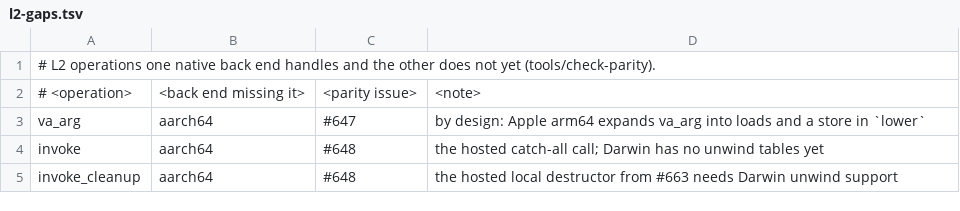
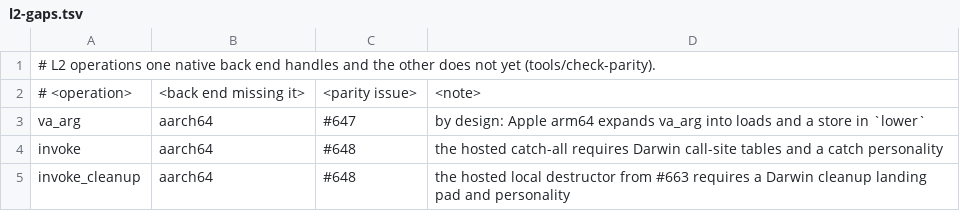
Before and after one commit to yrashk/ycxx, a TSV file: tools/parity/l2-gaps.tsv, drawn as a sheet.

Commit message:
Update Darwin exception parity notes (#737)

```diff
--- a/tools/parity/l2-gaps.tsv
+++ b/tools/parity/l2-gaps.tsv
@@ -3,3 +3,3 @@
 va_arg	aarch64	#647	by design: Apple arm64 expands va_arg into loads and a store in `lower`
-invoke	aarch64	#648	the hosted catch-all call; Darwin has no unwind tables yet
-invoke_cleanup	aarch64	#648	the hosted local destructor from #663 needs Darwin unwind support
+invoke	aarch64	#648	the hosted catch-all requires Darwin call-site tables and a catch personality
+invoke_cleanup	aarch64	#648	the hosted local destructor from #663 requires a Darwin cleanup landing pad and personality
```
Also changed, not shown: 2 other files.
